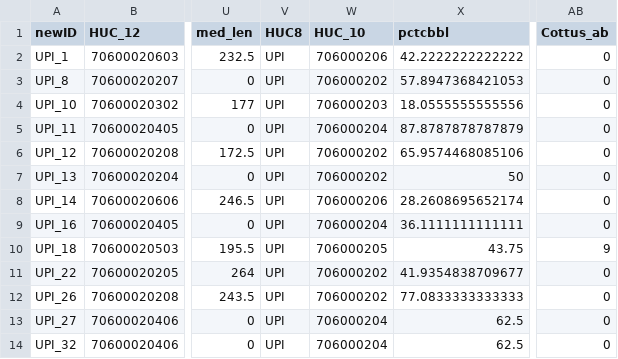
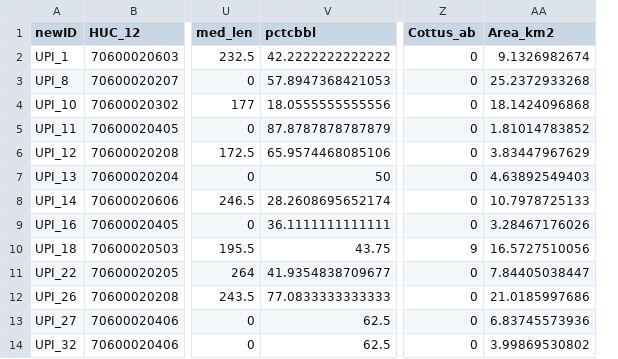
Before and after one commit to EEOB590A-Fall-2019/BKelly_Fishes, a CSV file: Data/Thesis/Tidy/cpue_data.csv, drawn as a sheet; only a part is shown, gaps mark what is left out; removed rows and columns are numbered as before the commit, all else as after; the diff names each change by its address in the sheet, - before the commit and + after, or states it on an @@ line.

```diff
--- a/Data/Thesis/Tidy/cpue_data.csv
+++ b/Data/Thesis/Tidy/cpue_data.csv
-column V (HUC8), rows 2-14: all UPI
-column W (HUC_10), rows 2-14: 706000206 | 706000202 | 706000203 | 706000204 | 706000202 | 706000202 | 706000206 | 706000204 | 706000205 | 706000202 | 706000202 | 706000204 | 706000204
+column AA (Area_km2), rows 2-14: 9.1326982674 | 25.2372933268 | 18.1424096868 | 1.81014783852 | 3.83447967629 | 4.63892549403 | 10.7978725133 | 3.28467176026 | 16.5727510056 | 7.84405038447 | 21.0185997686 | 6.83745573936 | 3.99869530802
```
Also changed, not shown: Data/Thesis/Tidy/AllFish_SummaryTable_2020.csv, 8 other files.
